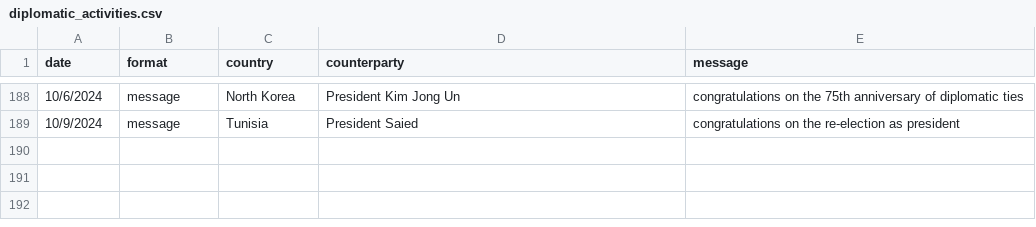
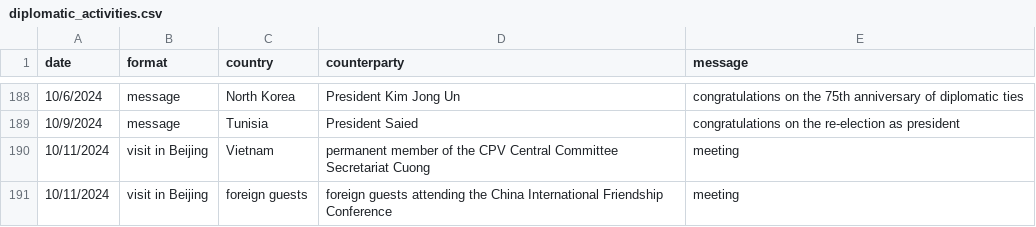
Before and after one commit to boshishuoshuo/boshishuoshuo.github.io, a CSV file: _data/diplomatic_activities.csv, drawn as a sheet; only a part is shown, gaps mark what is left out.

Commit message:
Update diplomatic activities 2024/10/11

```diff
--- a/_data/diplomatic_activities.csv
+++ b/_data/diplomatic_activities.csv
@@ -189 +189,3 @@ date,format,country,counterparty,message
 10/9/2024,message,Tunisia,President Saied,congratulations on the re-election as president
+10/11/2024,visit in Beijing,Vietnam,permanent member of the CPV Central Committee Secretariat Cuong,meeting
+10/11/2024,visit in Beijing,foreign guests,foreign guests attending the China International Friendship Conference,meeting
```
